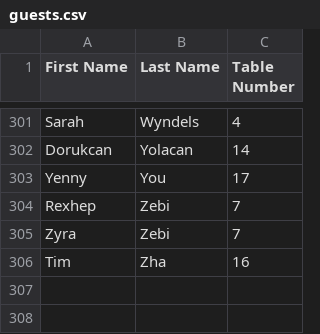
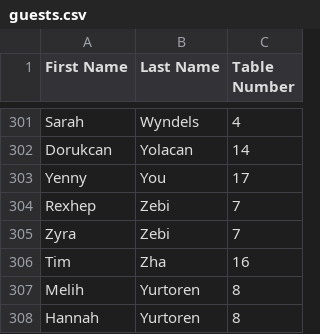
Before and after one commit to soraiyasal/wedding-suggestions-turkey, a CSV file: seating/guests.csv, drawn as a sheet; only a part is shown, gaps mark what is left out.

Commit message:
Restore guests.csv with original data

```diff
--- a/seating/guests.csv
+++ b/seating/guests.csv
@@ -306 +306,3 @@ Zyra,Zebi,7
 Tim,Zha,16
+Melih,Yurtoren,8
+Hannah,Yurtoren,8
```
